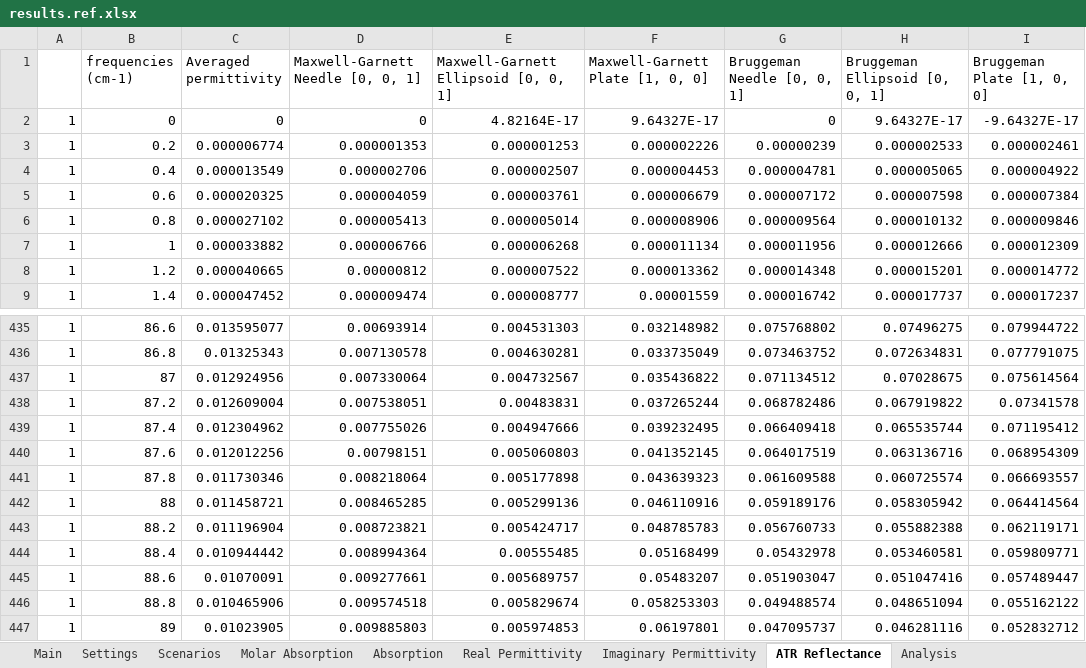
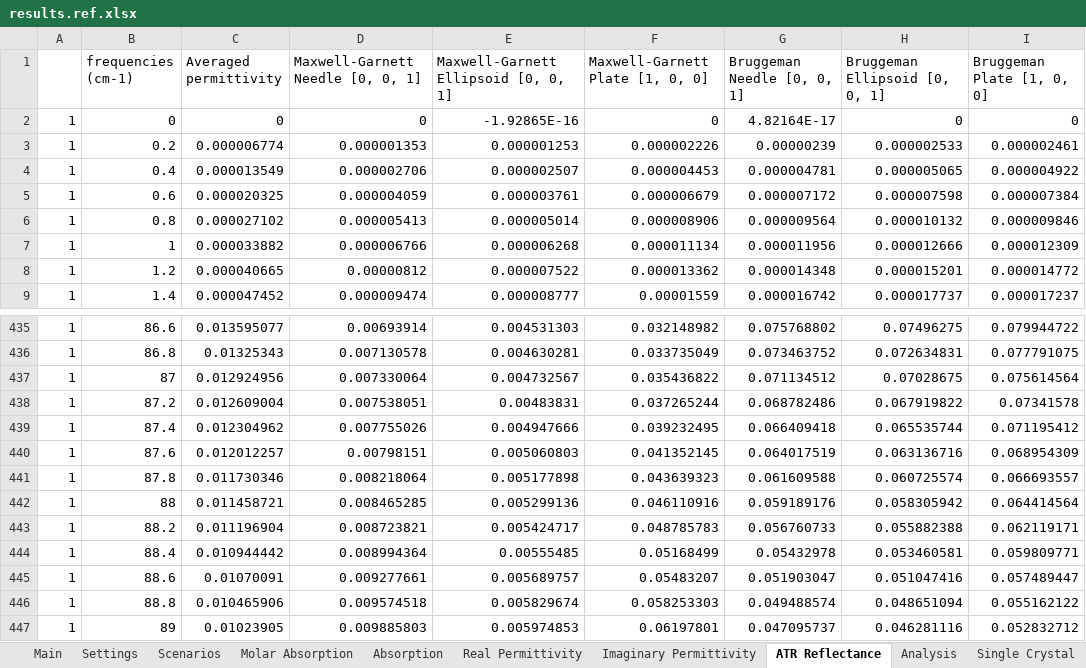
Before and after one commit to JohnKendrick/PDielec, an Excel workbook: Examples/Castep/Na2SO42/results.ref.xlsx, sheet ATR Reflectance, drawn as a sheet; only a part is shown, gaps mark what is left out; values as stored, in another font and other column widths than the file's, no borders; the diff names each change by its address in the sheet, - before the commit and + after, or states it on an @@ line.

```diff
--- a/Examples/Castep/Na2SO42/results.ref.xlsx (sheet ATR Reflectance)
+++ b/Examples/Castep/Na2SO42/results.ref.xlsx (sheet ATR Reflectance)
+sheet tab: Single Crystal
-E2: 4.82164E-17
+E2: -1.92865E-16
-F2 (Maxwell-Garnett Plate [1, 0, 0]): 9.64327E-17
+F2 (Maxwell-Garnett Plate [1, 0, 0]): 0
-G2 (Bruggeman Needle [0, 0, 1]): 0
+G2 (Bruggeman Needle [0, 0, 1]): 4.82164E-17
-H2 (Bruggeman Ellipsoid [0, 0, 1]): 9.64327E-17
+H2 (Bruggeman Ellipsoid [0, 0, 1]): 0
-I2 (Bruggeman Plate [1, 0, 0]): -9.64327E-17
+I2 (Bruggeman Plate [1, 0, 0]): 0
-C440 (Averaged permittivity): 0.012012256
+C440 (Averaged permittivity): 0.012012257
```
Also changed, not shown: sheet Settings, sheet Analysis, sheet Molar Absorption, other sheet tabs, Examples/AbInit/Na2SO42/results.ref.xlsx, Examples/Gulp/Na2SO42/results.ref.xlsx, 35 other files.
